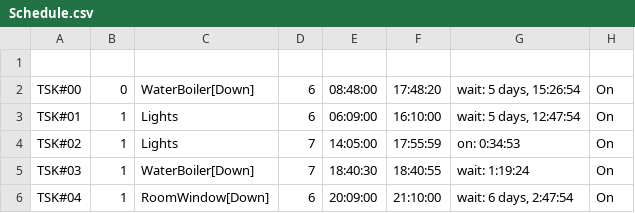
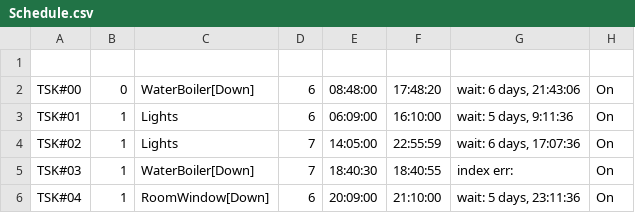
Before and after one commit to guydvir2/Rpi, a CSV file: SmartHome/Schedule.csv, drawn as a sheet.

```diff
--- a/SmartHome/Schedule.csv
+++ b/SmartHome/Schedule.csv
@@ -1,6 +1,6 @@
 
-TSK#00,0,WaterBoiler[Down],6,08:48:00,17:48:20,"wait: 5 days, 15:26:54",On
-TSK#01,1,Lights,6,06:09:00,16:10:00,"wait: 5 days, 12:47:54",On
-TSK#02,1,Lights,7,14:05:00,17:55:59,on: 0:34:53,On
-TSK#03,1,WaterBoiler[Down],7,18:40:30,18:40:55,wait: 1:19:24,On
-TSK#04,1,RoomWindow[Down],6,20:09:00,21:10:00,"wait: 6 days, 2:47:54",On
+TSK#00,0,WaterBoiler[Down],6,08:48:00,17:48:20,"wait: 6 days, 21:43:06",On
+TSK#01,1,Lights,6,06:09:00,16:10:00,"wait: 5 days, 9:11:36",On
+TSK#02,1,Lights,7,14:05:00,22:55:59,"wait: 6 days, 17:07:36",On
+TSK#03,1,WaterBoiler[Down],7,18:40:30,18:40:55,index err: ,On
+TSK#04,1,RoomWindow[Down],6,20:09:00,21:10:00,"wait: 5 days, 23:11:36",On
```
Also changed, not shown: 1 other file.
